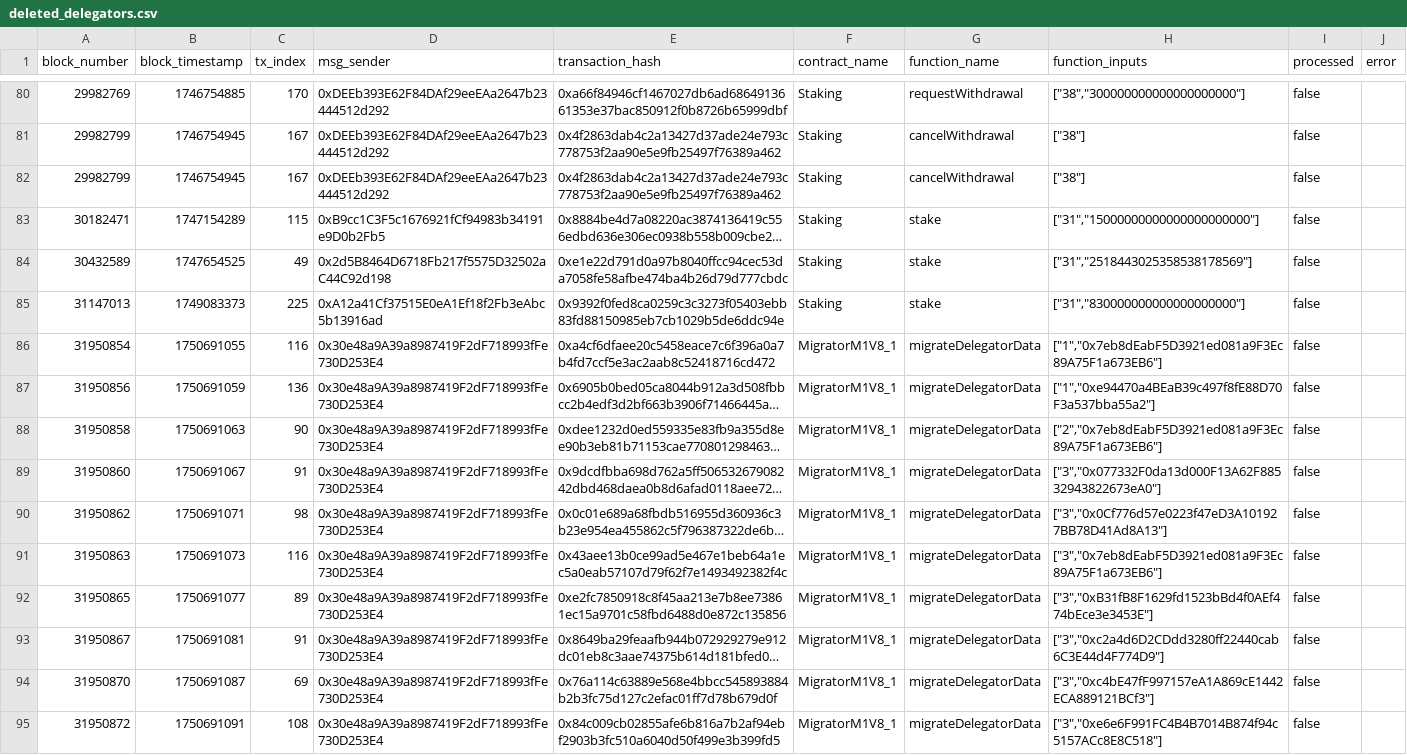
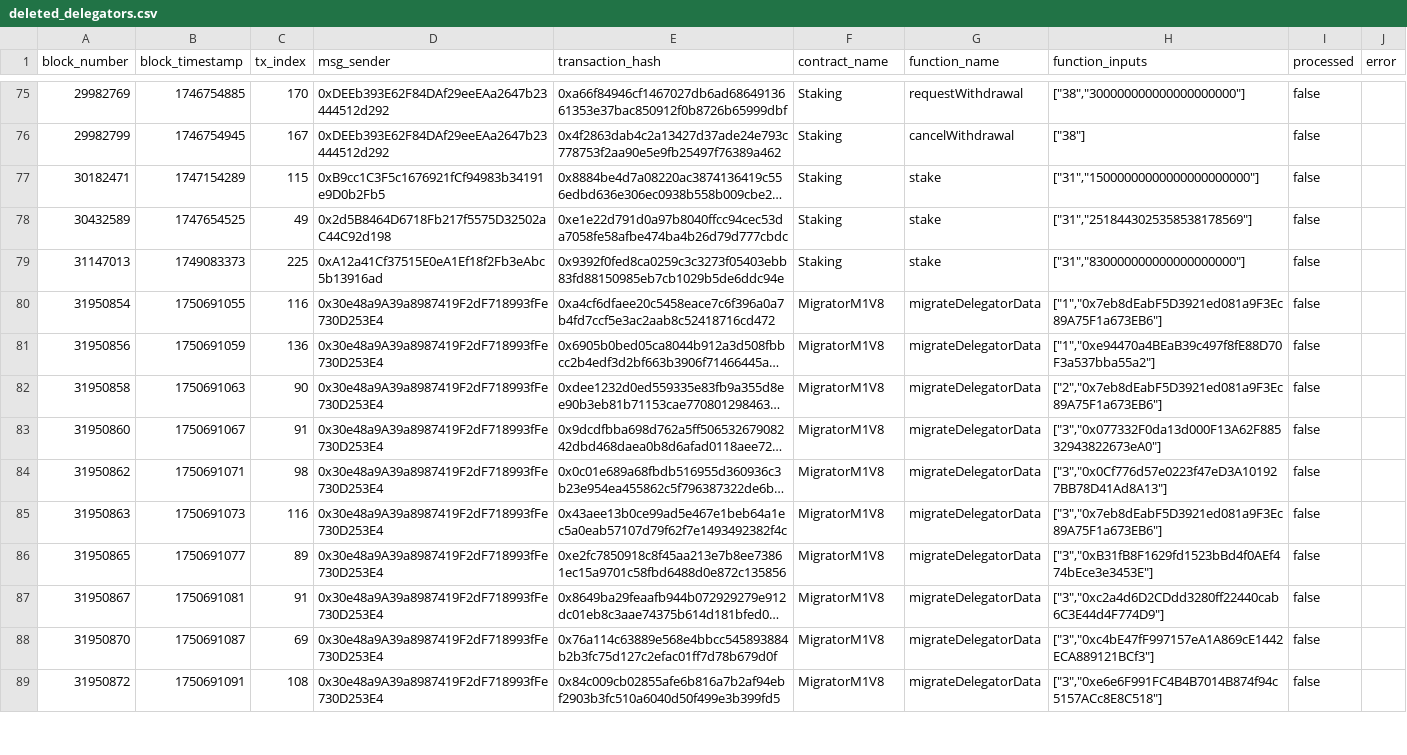
Before and after one commit to OriginTrail/dkg-evm-module, a CSV file: data/deleted_delegators.csv, drawn as a sheet; only a part is shown, gaps mark what is left out; long unchanged cells end in …; removed rows and columns are numbered as before the commit, all else as after; the diff covers the shown part only; the diff names each change by its address in the sheet, - before the commit and + after, or states it on an @@ line.

```diff
--- a/data/deleted_delegators.csv
+++ b/data/deleted_delegators.csv
-row 82: 29982799 | 1746754945 | 167 | 0xDEEb393E62F84DAf29eeEAa2647b23444512d292 | 0x4f2863dab4c2a13427d37ade24e793c778753f2aa90e5e9fb25497f76389a462 | Staking | cancelWithdrawal | ["38"] | false
-F80:F89 (contract_name): MigratorM1V8_1
+F80:F89 (contract_name): MigratorM1V8
```
Also changed, not shown: 5 removed rows and 76 edited cells elsewhere in this file, data/indexer_input.csv, 3 other files.
